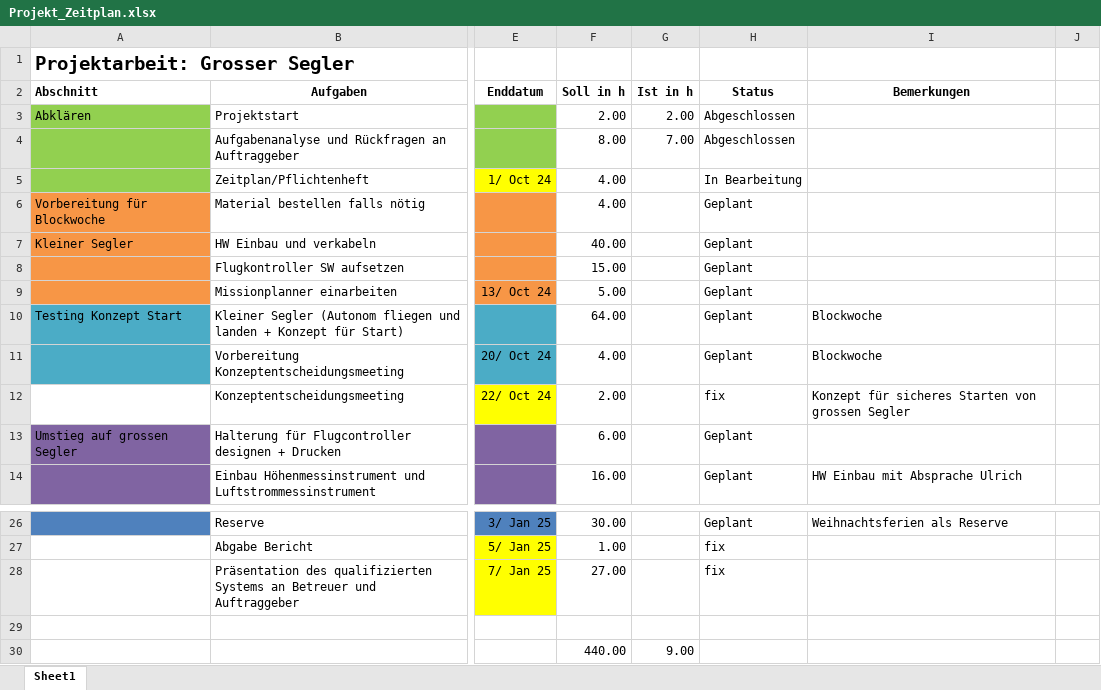
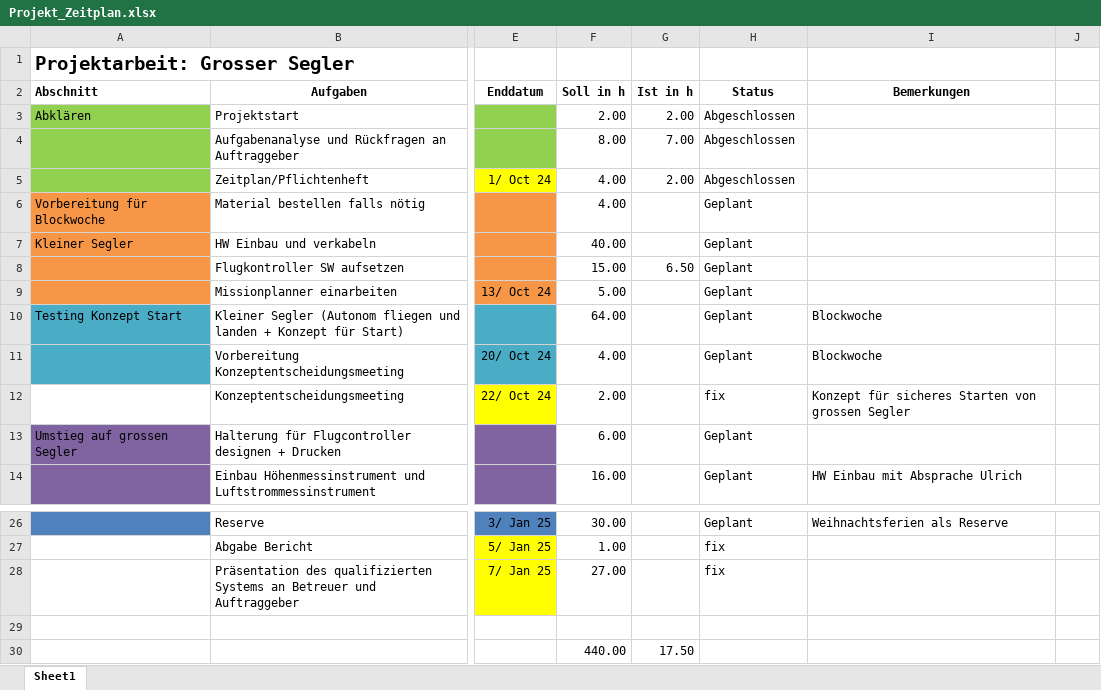
Before and after one commit to FrehnerMauro/Grosser-Segler, an Excel workbook: Doku/Projekt_Zeitplan.xlsx, sheet Sheet1, drawn as a sheet; only a part is shown, gaps mark what is left out; values as stored, in another font and other column widths than the file's, no borders; the diff names each change by its address in the sheet, - before the commit and + after, or states it on an @@ line.

Commit message:
eg zeitplan

```diff
--- a/Doku/Projekt_Zeitplan.xlsx (sheet Sheet1)
+++ b/Doku/Projekt_Zeitplan.xlsx (sheet Sheet1)
-G5: (empty)
+G5: 2.00
-H5: In Bearbeitung
+H5: Abgeschlossen
-G8: (empty)
+G8: 6.50
-G30: 9.00
+G30: 17.50
```
Also changed, not shown: 1 other file.
